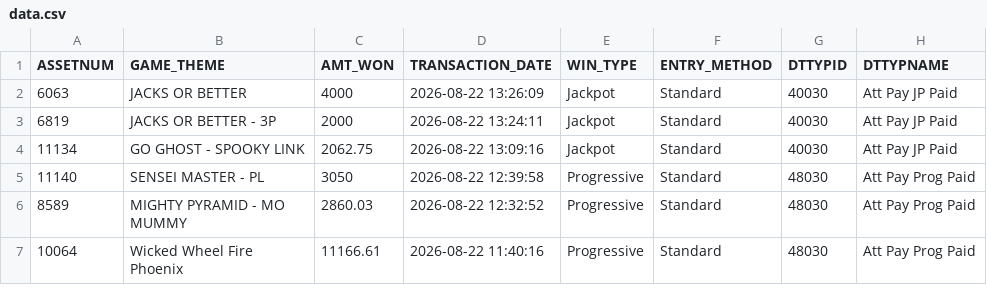
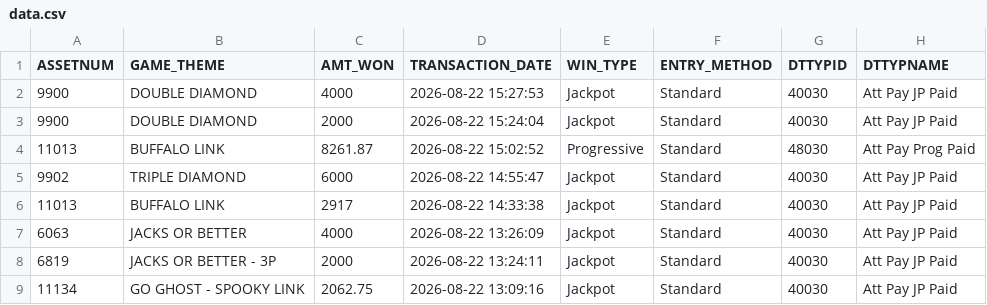
Before and after one commit to Winnercircle1/jackpot-board, a CSV file: data.csv, drawn as a sheet; only a part is shown; the shorter side is filled out with more unchanged rows.

Commit message:
Update jackpot data 2026-08-22T20:51:58.392Z

```diff
--- a/data.csv
+++ b/data.csv
@@ -1,2 +1,7 @@
 ASSETNUM,GAME_THEME,AMT_WON,TRANSACTION_DATE,WIN_TYPE,ENTRY_METHOD,DTTYPID,DTTYPNAME
+9900,DOUBLE DIAMOND,4000,2026-08-22 15:27:53,Jackpot,Standard,40030,Att Pay JP Paid
+9900,DOUBLE DIAMOND,2000,2026-08-22 15:24:04,Jackpot,Standard,40030,Att Pay JP Paid
+11013,BUFFALO LINK,8261.87,2026-08-22 15:02:52,Progressive,Standard,48030,Att Pay Prog Paid
+9902,TRIPLE DIAMOND,6000,2026-08-22 14:55:47,Jackpot,Standard,40030,Att Pay JP Paid
+11013,BUFFALO LINK,2917,2026-08-22 14:33:38,Jackpot,Standard,40030,Att Pay JP Paid
 6063,JACKS OR BETTER,4000,2026-08-22 13:26:09,Jackpot,Standard,40030,Att Pay JP Paid
```
